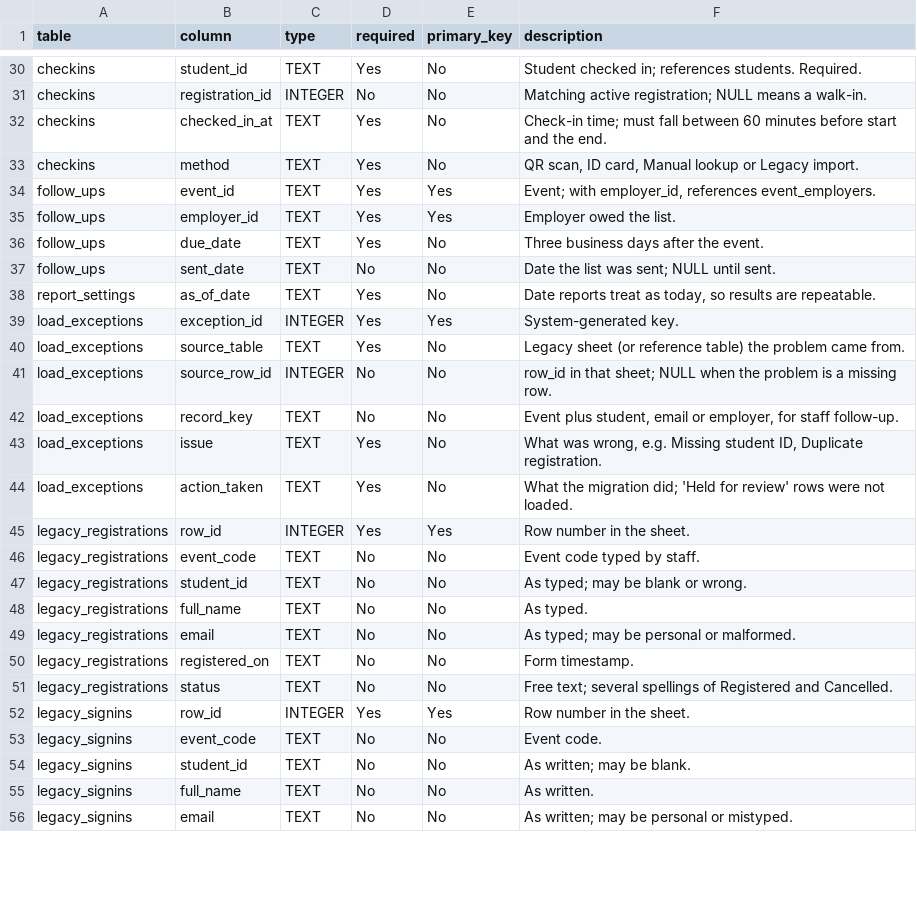
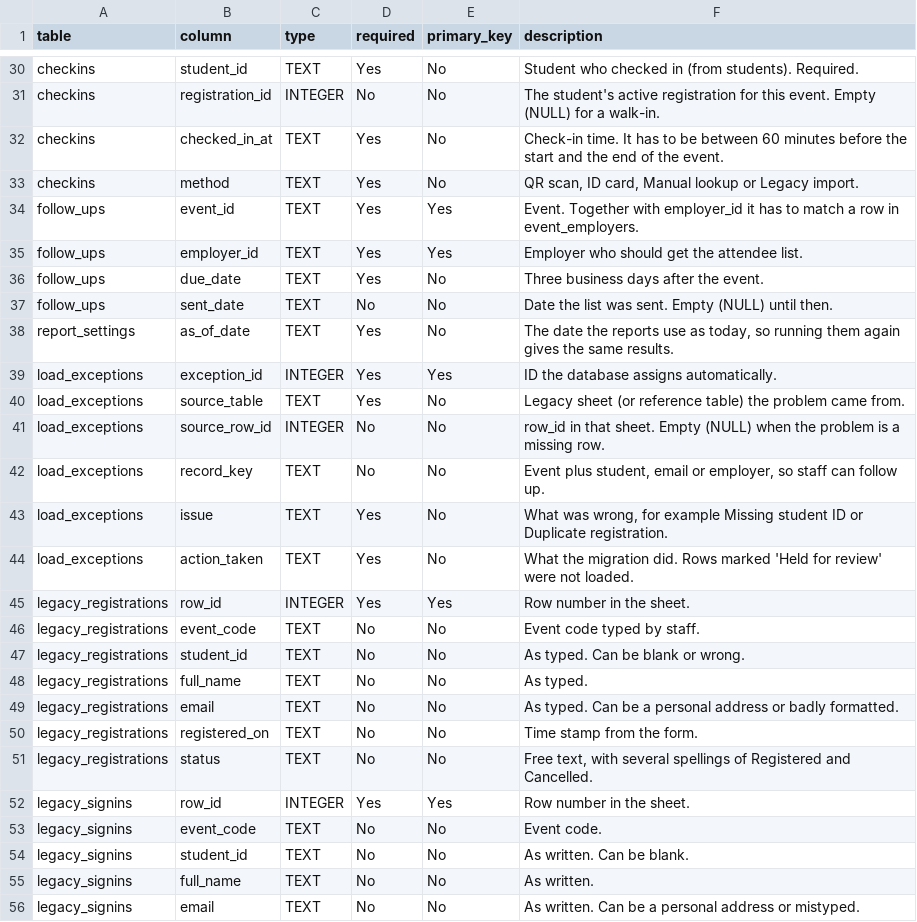
Before and after one commit to Saathvik007/event-checkin-system-case, a CSV file: deliverables/data_dictionary.csv, drawn as a sheet; only a part is shown, gaps mark what is left out; the diff covers the shown part only; the diff names each change by its address in the sheet, - before the commit and + after, or states it on an @@ line.

```diff
--- a/deliverables/data_dictionary.csv
+++ b/deliverables/data_dictionary.csv
-F30 (description): Student checked in; references students. Required.
+F30 (description): Student who checked in (from students). Required.
-F31 (description): Matching active registration; NULL means a walk-in.
+F31 (description): The student's active registration for this event. Empty (NULL) for a walk-in.
-F32 (description): Check-in time; must fall between 60 minutes before start and the end.
+F32 (description): Check-in time. It has to be between 60 minutes before the start and the end of the event.
-F34 (description): Event; with employer_id, references event_employers.
+F34 (description): Event. Together with employer_id it has to match a row in event_employers.
-F35 (description): Employer owed the list.
+F35 (description): Employer who should get the attendee list.
-F37 (description): Date the list was sent; NULL until sent.
+F37 (description): Date the list was sent. Empty (NULL) until then.
-F38 (description): Date reports treat as today, so results are repeatable.
+F38 (description): The date the reports use as today, so running them again gives the same results.
-F39 (description): System-generated key.
+F39 (description): ID the database assigns automatically.
-F41 (description): …in that sheet; NULL when the…
+F41 (description): …in that sheet. Empty (NULL) when the…
-F42 (description): …or employer, for staff follow-up.
+F42 (description): …or employer, so staff can follow up.
-F43 (description): …was wrong, e.g. Missing student ID, Duplicate registration.
+F43 (description): …was wrong, for example Missing student ID or Duplicate registration.
-F44 (description): …the migration did; 'Held for review' rows were not…
+F44 (description): …the migration did. Rows marked 'Held for review' were not…
-F47 (description): As typed; may be blank or wrong.
+F47 (description): As typed. Can be blank or wrong.
-F49 (description): As typed; may be personal or malformed.
+F49 (description): As typed. Can be a personal address or badly formatted.
-F50 (description): Form timestamp.
+F50 (description): Time stamp from the form.
-F51 (description): Free text; several spellings…
+F51 (description): Free text, with several spellings…
-F54 (description): As written; may be blank.
+F54 (description): As written. Can be blank.
-F56 (description): As written; may be personal or mistyped.
+F56 (description): As written. Can be a personal address or mistyped.
```
Also changed, not shown: 20 edited cells elsewhere in this file, 20 other files.
